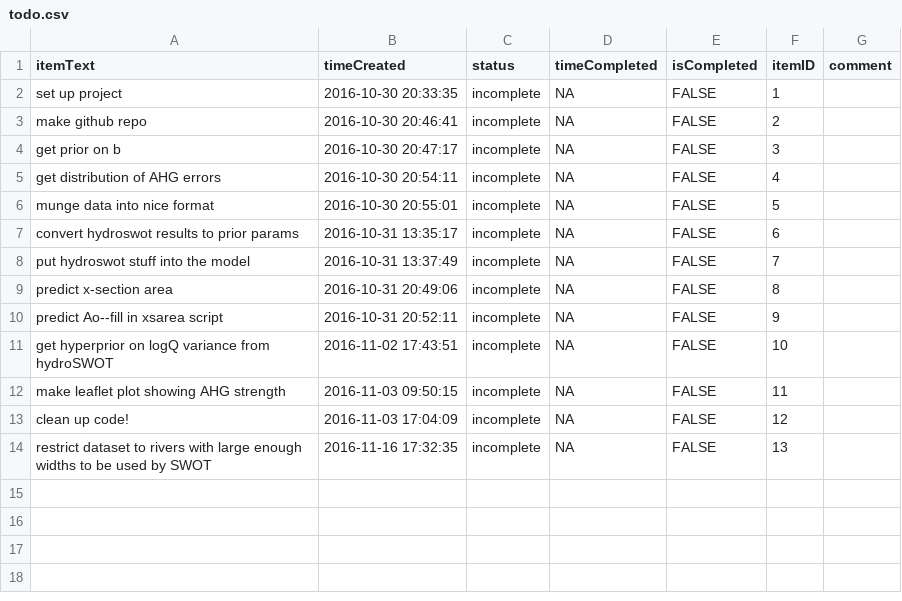
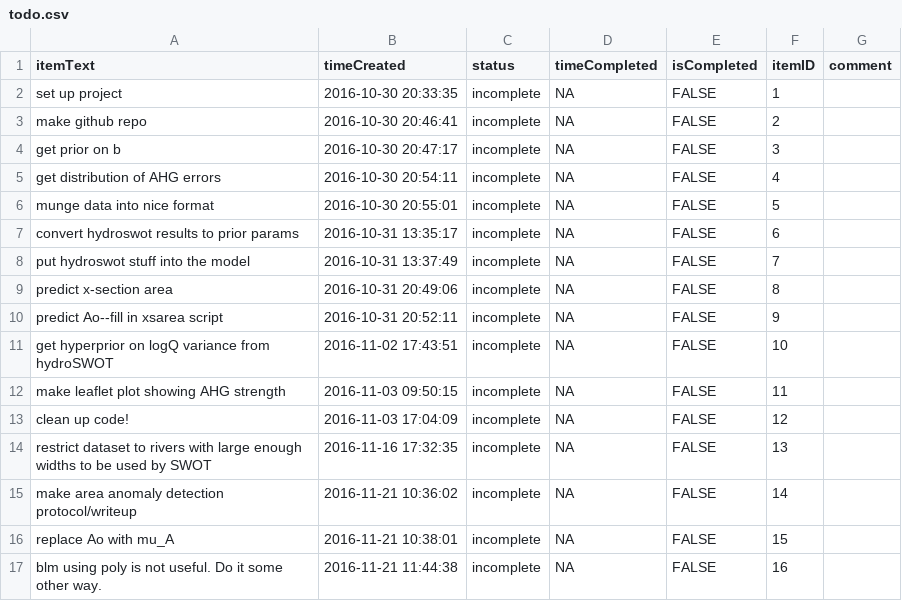
Before and after one commit to markwh/hydroSWOT, a CSV file: todo.csv, drawn as a sheet; the diff names each change by its address in the sheet, - before the commit and + after, or states it on an @@ line.

```diff
--- a/todo.csv
+++ b/todo.csv
+row 15: make area anomaly detection protocol/writeup | 2016-11-21 10:36:02 | incomplete | NA | FALSE | 14
+row 16: replace Ao with mu_A | 2016-11-21 10:38:01 | incomplete | NA | FALSE | 15
+row 17: blm using poly is not useful. Do it some other way. | 2016-11-21 11:44:38 | incomplete | NA | FALSE | 16
```
Also changed, not shown: 6 other files.
